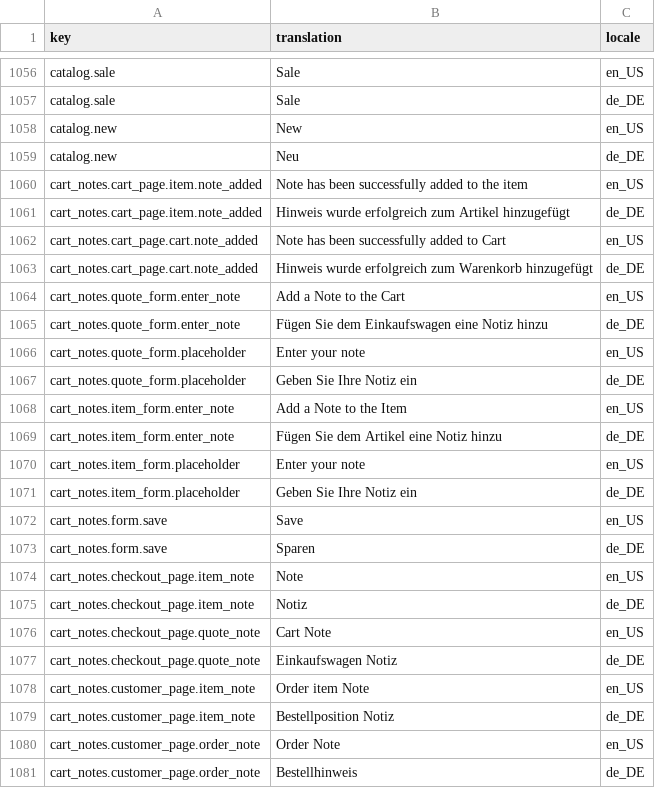
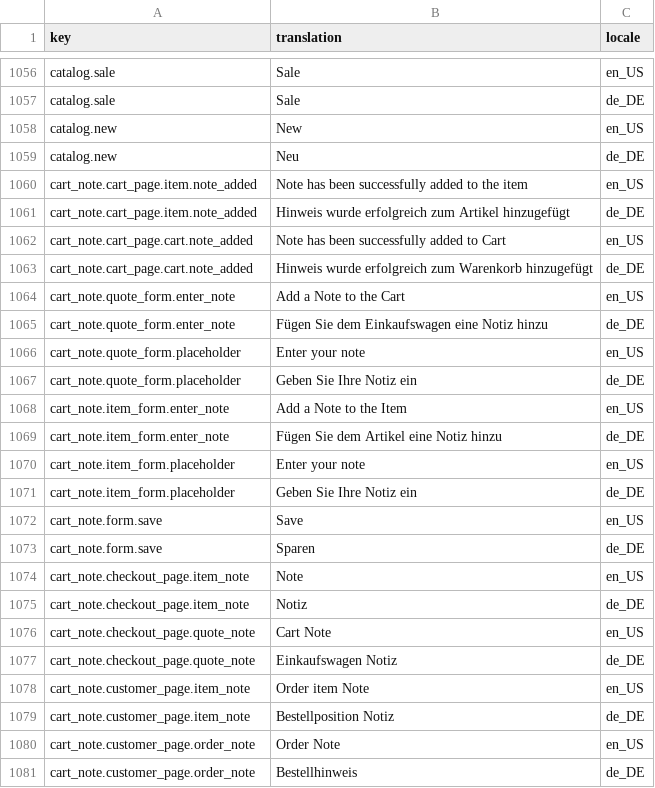
Before and after one commit to spryker-shop/b2b-demo-shop, a CSV file: data/import/glossary.csv, drawn as a sheet; only a part is shown, gaps mark what is left out.

```diff
--- a/data/import/glossary.csv
+++ b/data/import/glossary.csv
@@ -1059,23 +1059,23 @@ catalog.new,New,en_US
 catalog.new,Neu,de_DE
-cart_notes.cart_page.item.note_added,Note has been successfully added to the item,en_US
-cart_notes.cart_page.item.note_added,Hinweis wurde erfolgreich zum Artikel hinzugefügt,de_DE
-cart_notes.cart_page.cart.note_added,Note has been successfully added to Cart,en_US
-cart_notes.cart_page.cart.note_added,Hinweis wurde erfolgreich zum Warenkorb hinzugefügt,de_DE
-cart_notes.quote_form.enter_note,Add a Note to the Cart,en_US
-cart_notes.quote_form.enter_note,Fügen Sie dem Einkaufswagen eine Notiz hinzu,de_DE
-cart_notes.quote_form.placeholder,Enter your note,en_US
-cart_notes.quote_form.placeholder,Geben Sie Ihre Notiz ein,de_DE
-cart_notes.item_form.enter_note,Add a Note to the Item,en_US
-cart_notes.item_form.enter_note,Fügen Sie dem Artikel eine Notiz hinzu,de_DE
-cart_notes.item_form.placeholder,Enter your note,en_US
-cart_notes.item_form.placeholder,Geben Sie Ihre Notiz ein,de_DE
-cart_notes.form.save,Save,en_US
-cart_notes.form.save,Sparen,de_DE
-cart_notes.checkout_page.item_note,Note,en_US
-cart_notes.checkout_page.item_note,Notiz,de_DE
-cart_notes.checkout_page.quote_note,Cart Note,en_US
-cart_notes.checkout_page.quote_note,Einkaufswagen Notiz,de_DE
-cart_notes.customer_page.item_note,Order item Note,en_US
-cart_notes.customer_page.item_note,Bestellposition Notiz,de_DE
-cart_notes.customer_page.order_note,Order Note,en_US
-cart_notes.customer_page.order_note,Bestellhinweis,de_DE
+cart_note.cart_page.item.note_added,Note has been successfully added to the item,en_US
+cart_note.cart_page.item.note_added,Hinweis wurde erfolgreich zum Artikel hinzugefügt,de_DE
+cart_note.cart_page.cart.note_added,Note has been successfully added to Cart,en_US
+cart_note.cart_page.cart.note_added,Hinweis wurde erfolgreich zum Warenkorb hinzugefügt,de_DE
+cart_note.quote_form.enter_note,Add a Note to the Cart,en_US
+cart_note.quote_form.enter_note,Fügen Sie dem Einkaufswagen eine Notiz hinzu,de_DE
+cart_note.quote_form.placeholder,Enter your note,en_US
+cart_note.quote_form.placeholder,Geben Sie Ihre Notiz ein,de_DE
+cart_note.item_form.enter_note,Add a Note to the Item,en_US
+cart_note.item_form.enter_note,Fügen Sie dem Artikel eine Notiz hinzu,de_DE
+cart_note.item_form.placeholder,Enter your note,en_US
+cart_note.item_form.placeholder,Geben Sie Ihre Notiz ein,de_DE
+cart_note.form.save,Save,en_US
+cart_note.form.save,Sparen,de_DE
+cart_note.checkout_page.item_note,Note,en_US
+cart_note.checkout_page.item_note,Notiz,de_DE
+cart_note.checkout_page.quote_note,Cart Note,en_US
+cart_note.checkout_page.quote_note,Einkaufswagen Notiz,de_DE
+cart_note.customer_page.item_note,Order item Note,en_US
+cart_note.customer_page.item_note,Bestellposition Notiz,de_DE
+cart_note.customer_page.order_note,Order Note,en_US
+cart_note.customer_page.order_note,Bestellhinweis,de_DE
```
Also changed, not shown: 7 other files.
